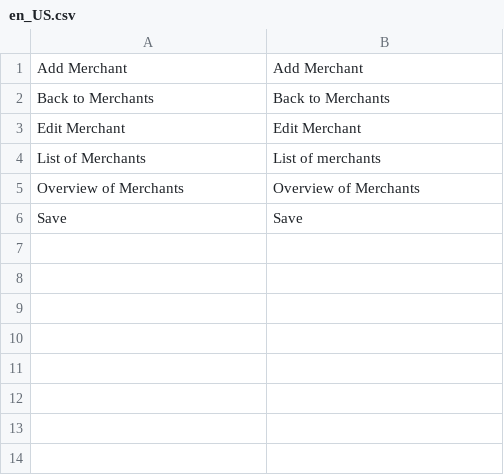
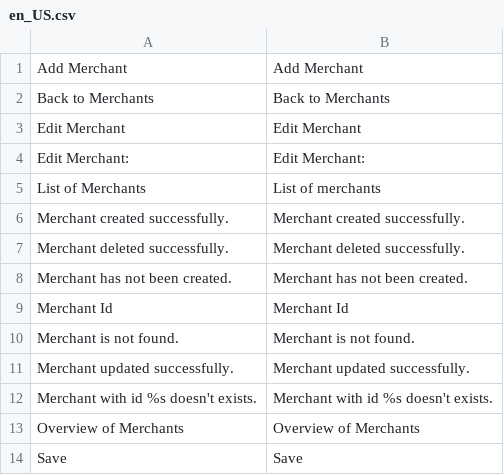
Before and after one commit to spryker/merchant-gui, a CSV file: data/translation/Zed/en_US.csv, drawn as a sheet; the diff names each change by its address in the sheet, - before the commit and + after, or states it on an @@ line.

Commit message:
CC-2323: Updated translation files

```diff
--- a/data/translation/Zed/en_US.csv
+++ b/data/translation/Zed/en_US.csv
+row 4: Edit Merchant: | Edit Merchant:
+row 6: Merchant created successfully. | Merchant created successfully.
+row 7: Merchant deleted successfully. | Merchant deleted successfully.
+row 8: Merchant has not been created. | Merchant has not been created.
+row 9: Merchant Id | Merchant Id
+row 10: Merchant is not found. | Merchant is not found.
+row 11: Merchant updated successfully. | Merchant updated successfully.
+row 12: Merchant with id %s doesn't exists. | Merchant with id %s doesn't exists.
```
Also changed, not shown: data/translation/Zed/de_DE.csv.
